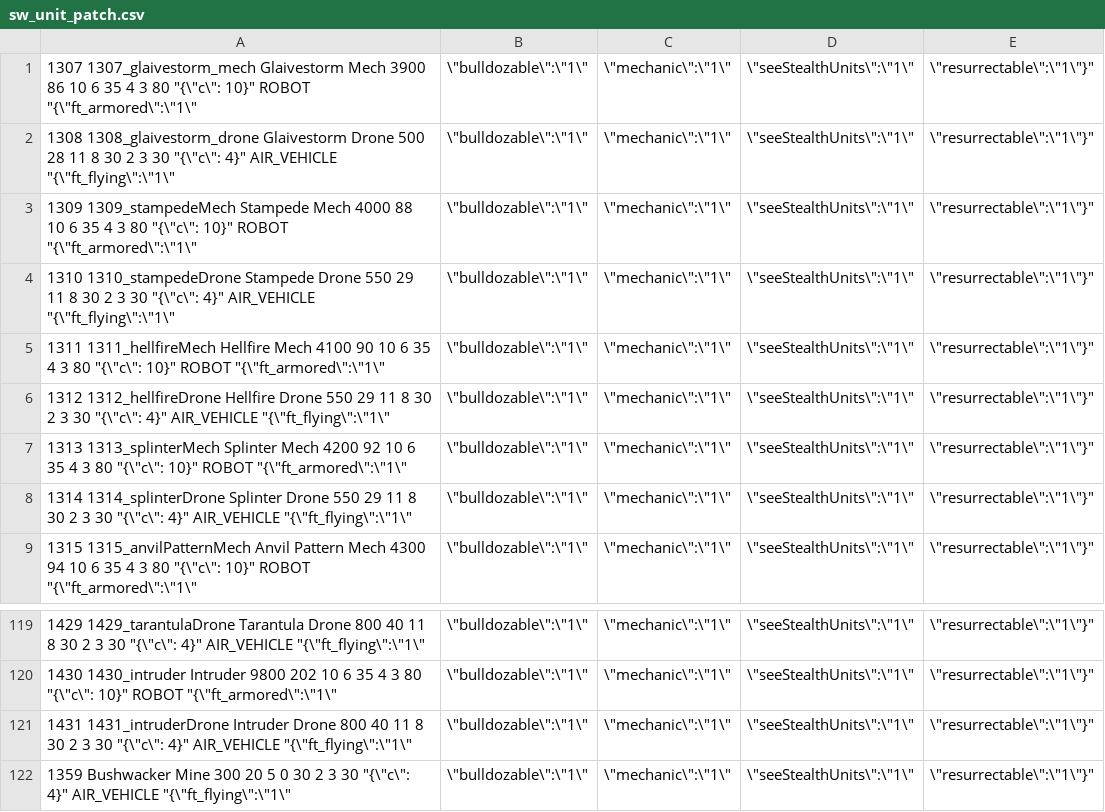
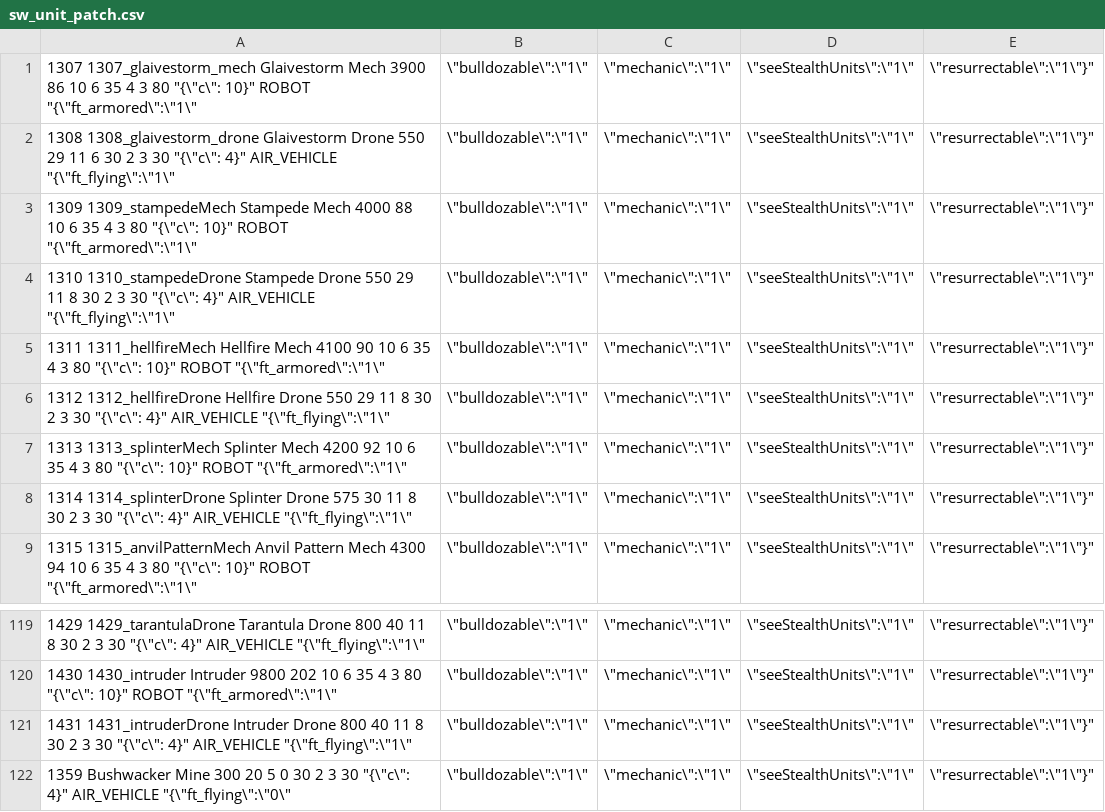
Before and after one commit to MagicalCoder-12/socialwarriors, a CSV file: tools/sw_unit_patch.csv, drawn as a sheet; only a part is shown, gaps mark what is left out; the diff covers the shown part only.

```diff
--- a/tools/sw_unit_patch.csv
+++ b/tools/sw_unit_patch.csv
@@ -1,3 +1,3 @@
 1307	1307_glaivestorm_mech	Glaivestorm Mech	3900	86	10	6	35	4	3	80	"{\"c\": 10}"	ROBOT	"{\"ft_armored\":\"1\",\"bulldozable\":\"1\",\"mechanic\":\"1\",\"seeStealthUnits\":\"1\",\"resurrectable\":\"1\"}"
-1308	1308_glaivestorm_drone	Glaivestorm Drone	500	28	11	8	30	2	3	30	"{\"c\": 4}"	AIR_VEHICLE	"{\"ft_flying\":\"1\",\"bulldozable\":\"1\",\"mechanic\":\"1\",\"seeStealthUnits\":\"1\",\"resurrectable\":\"1\"}"
+1308	1308_glaivestorm_drone	Glaivestorm Drone	550	29	11	6	30	2	3	30	"{\"c\": 4}"	AIR_VEHICLE	"{\"ft_flying\":\"1\",\"bulldozable\":\"1\",\"mechanic\":\"1\",\"seeStealthUnits\":\"1\",\"resurrectable\":\"1\"}"
 1309	1309_stampedeMech	Stampede Mech	4000	88	10	6	35	4	3	80	"{\"c\": 10}"	ROBOT	"{\"ft_armored\":\"1\",\"bulldozable\":\"1\",\"mechanic\":\"1\",\"seeStealthUnits\":\"1\",\"resurrectable\":\"1\"}"
@@ -7,3 +7,3 @@
 1313	1313_splinterMech	Splinter Mech	4200	92	10	6	35	4	3	80	"{\"c\": 10}"	ROBOT	"{\"ft_armored\":\"1\",\"bulldozable\":\"1\",\"mechanic\":\"1\",\"seeStealthUnits\":\"1\",\"resurrectable\":\"1\"}"
-1314	1314_splinterDrone	Splinter Drone	550	29	11	8	30	2	3	30	"{\"c\": 4}"	AIR_VEHICLE	"{\"ft_flying\":\"1\",\"bulldozable\":\"1\",\"mechanic\":\"1\",\"seeStealthUnits\":\"1\",\"resurrectable\":\"1\"}"
+1314	1314_splinterDrone	Splinter Drone	575	30	11	8	30	2	3	30	"{\"c\": 4}"	AIR_VEHICLE	"{\"ft_flying\":\"1\",\"bulldozable\":\"1\",\"mechanic\":\"1\",\"seeStealthUnits\":\"1\",\"resurrectable\":\"1\"}"
 1315	1315_anvilPatternMech	Anvil Pattern Mech	4300	94	10	6	35	4	3	80	"{\"c\": 10}"	ROBOT	"{\"ft_armored\":\"1\",\"bulldozable\":\"1\",\"mechanic\":\"1\",\"seeStealthUnits\":\"1\",\"resurrectable\":\"1\"}"
@@ -121,2 +121,2 @@
 1431	1431_intruderDrone	Intruder Drone	800	40	11	8	30	2	3	30	"{\"c\": 4}"	AIR_VEHICLE	"{\"ft_flying\":\"1\",\"bulldozable\":\"1\",\"mechanic\":\"1\",\"seeStealthUnits\":\"1\",\"resurrectable\":\"1\"}"
-1359		Bushwacker Mine	300	20	5	0	30	2	3	30	"{\"c\": 4}"	AIR_VEHICLE	"{\"ft_flying\":\"1\",\"bulldozable\":\"1\",\"mechanic\":\"1\",\"seeStealthUnits\":\"1\",\"resurrectable\":\"1\"}"
+1359		Bushwacker Mine	300	20	5	0	30	2	3	30	"{\"c\": 4}"	AIR_VEHICLE	"{\"ft_flying\":\"0\",\"bulldozable\":\"1\",\"mechanic\":\"1\",\"seeStealthUnits\":\"1\",\"resurrectable\":\"1\"}"
```
Also changed, not shown: 12 edited cells elsewhere in this file, 1 other file.
